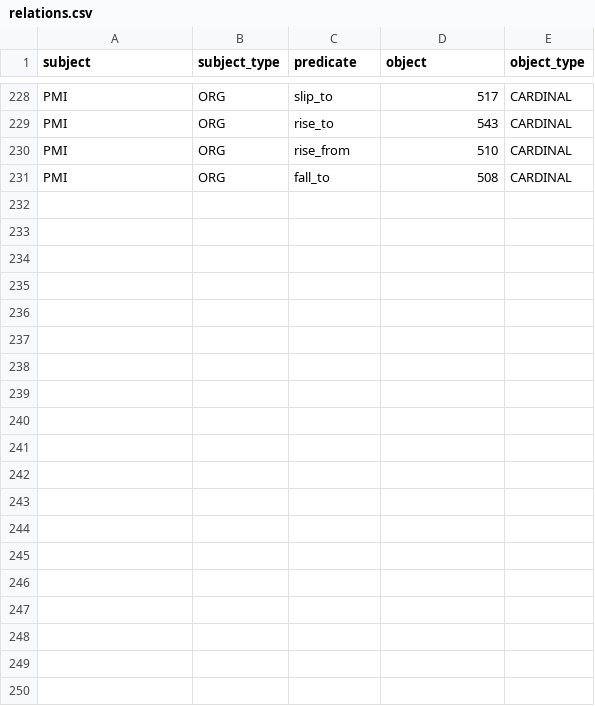
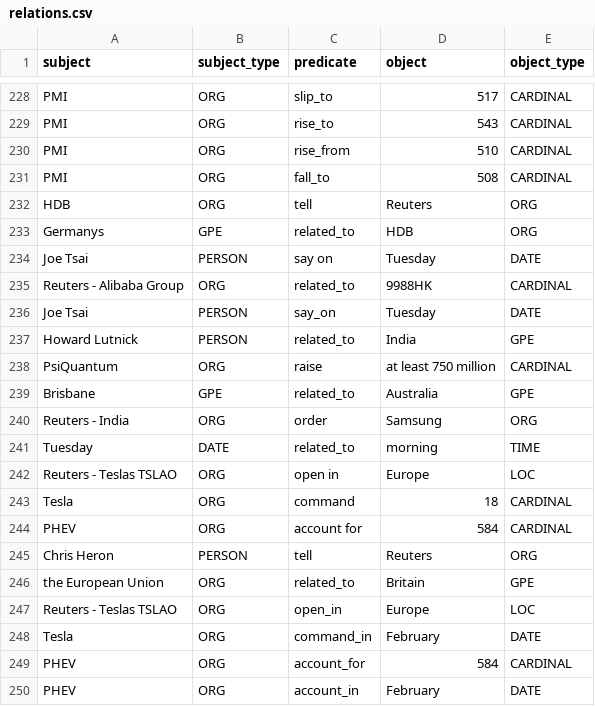
Before and after one commit to Hu9o73/Graphify_AI, a CSV file: notebooks/output/data/relations.csv, drawn as a sheet; only a part is shown, gaps mark what is left out; the diff covers the shown part only; the diff names each change by its address in the sheet, - before the commit and + after, or states it on an @@ line.

Commit message:
Added data

```diff
--- a/notebooks/output/data/relations.csv
+++ b/notebooks/output/data/relations.csv
+row 232: HDB | ORG | tell | Reuters | ORG
+row 233: Germanys | GPE | related_to | HDB | ORG
+row 234: Joe Tsai | PERSON | say on | Tuesday | DATE
+row 235: Reuters - Alibaba Group | ORG | related_to | 9988HK | CARDINAL
+row 236: Joe Tsai | PERSON | say_on | Tuesday | DATE
+row 237: Howard Lutnick | PERSON | related_to | India | GPE
+row 238: PsiQuantum | ORG | raise | at least 750 million | CARDINAL
+row 239: Brisbane | GPE | related_to | Australia | GPE
+row 240: Reuters - India | ORG | order | Samsung | ORG
+row 241: Tuesday | DATE | related_to | morning | TIME
+row 242: Reuters - Teslas TSLAO | ORG | open in | Europe | LOC
+row 243: Tesla | ORG | command | 18 | CARDINAL
+row 244: PHEV | ORG | account for | 584 | CARDINAL
+row 245: Chris Heron | PERSON | tell | Reuters | ORG
+row 246: the European Union | ORG | related_to | Britain | GPE
+row 247: Reuters - Teslas TSLAO | ORG | open_in | Europe | LOC
+row 248: Tesla | ORG | command_in | February | DATE
+row 249: PHEV | ORG | account_for | 584 | CARDINAL
+row 250: PHEV | ORG | account_in | February | DATE
```
Also changed, not shown: 21 added rows elsewhere in this file, 40 other files.
